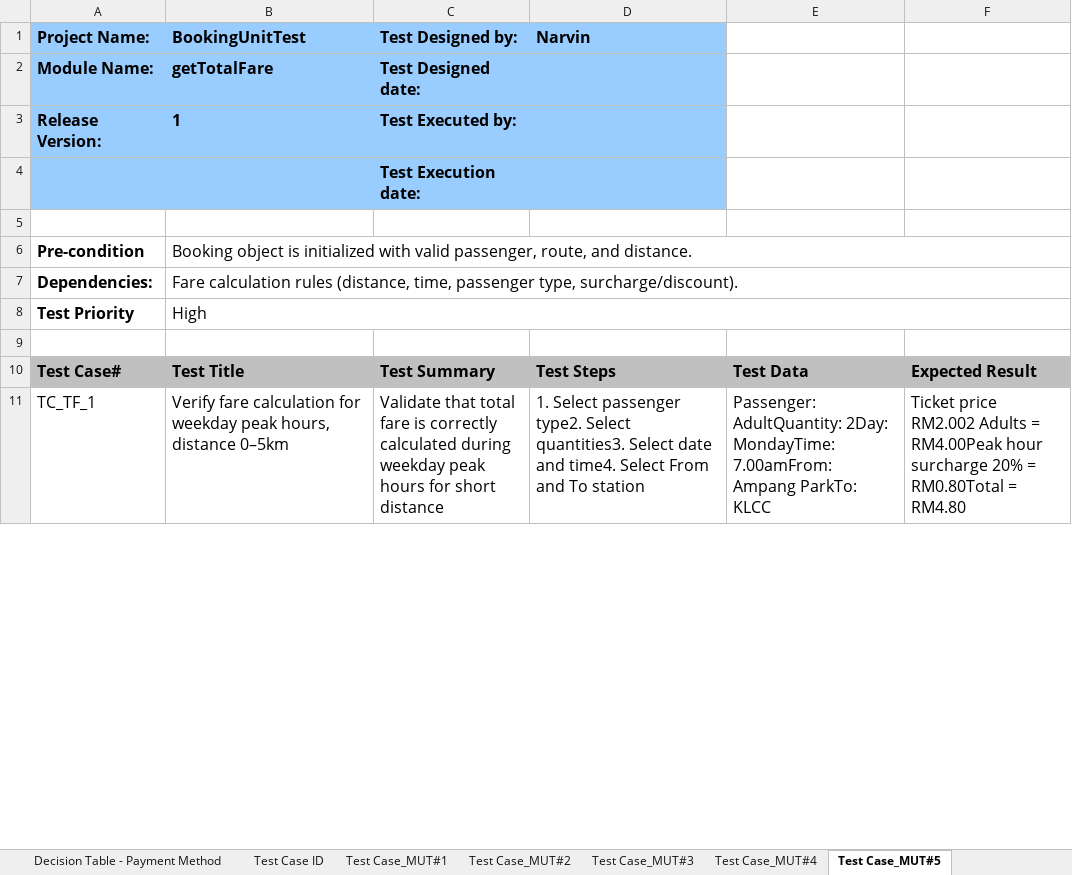
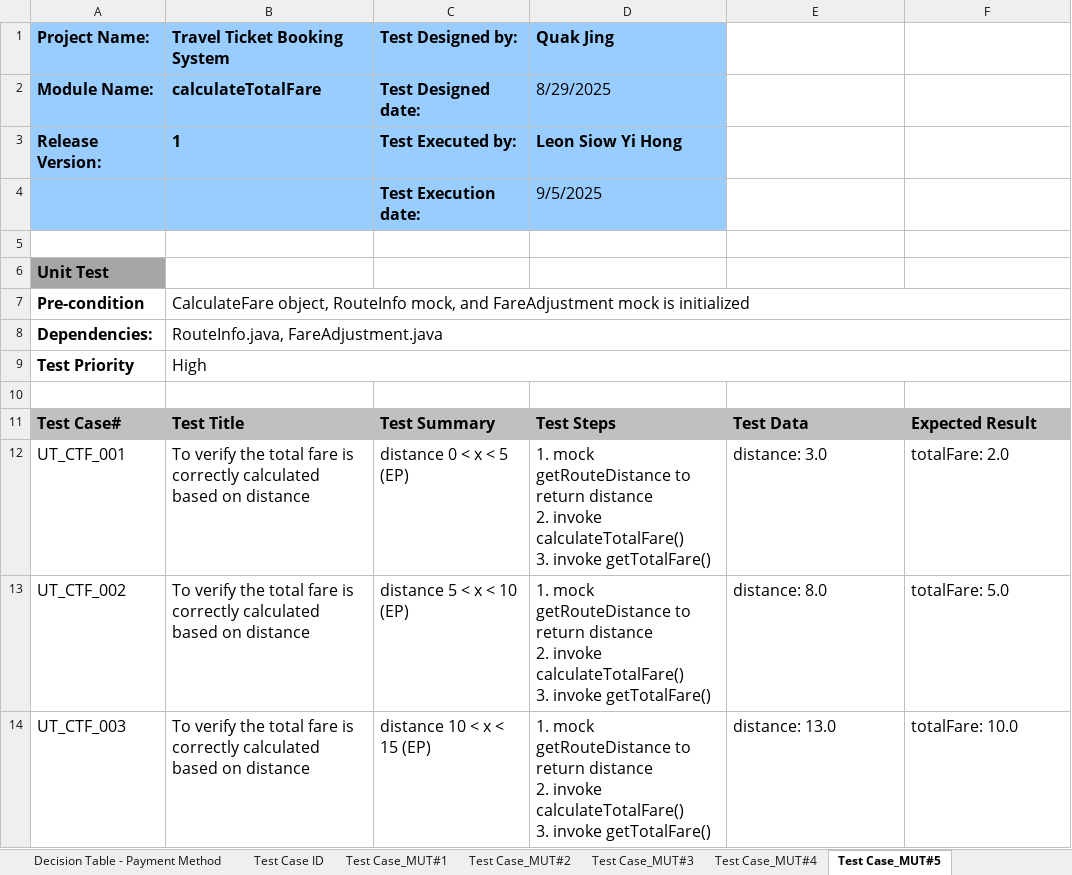
Before and after one commit to flamneX/Travel-Ticket-Booking-System, an Excel workbook: UECS2354_GroupNumber_43_DecisionTable_TestCase.xlsx, sheet Test Case_MUT#5, drawn as a sheet; only a part is shown; values as stored, in another font and other column widths than the file's, no borders; removed rows and columns are numbered as before the commit, all else as after; ↵ is a line break in a cell; the diff covers the shown part only; the diff names each change by its address in the sheet, - before the commit and + after, or states it on an @@ line.

Commit message:
completed test design

```diff
--- a/UECS2354_GroupNumber_43_DecisionTable_TestCase.xlsx (sheet Test Case_MUT#5)
+++ b/UECS2354_GroupNumber_43_DecisionTable_TestCase.xlsx (sheet Test Case_MUT#5)
-B1: BookingUnitTest
+B1: Travel Ticket Booking System
-D1: Narvin
+D1: Quak Jing
-B2 (Travel Ticket Booking System): getTotalFare
+B2 (Travel Ticket Booking System): calculateTotalFare
-D2 (Quak Jing): (empty)
+D2 (Quak Jing): 8/29/2025
-D3 (Quak Jing): (empty)
+D3 (Quak Jing): Leon Siow Yi Hong
-D4 (Quak Jing): (empty)
+D4 (Quak Jing): 9/5/2025
+row 6: Unit Test
-B7 (Travel Ticket Booking System): Booking object is initialized with valid passenger, route, and distance.
+B7 (Travel Ticket Booking System): CalculateFare object, RouteInfo mock, and FareAdjustment mock is initialized
-B8 (Travel Ticket Booking System): Fare calculation rules (distance, time, passenger type, surcharge/discount).
+B8 (Travel Ticket Booking System): RouteInfo.java, FareAdjustment.java
-row 11: TC_TF_1 | Verify fare calculation for weekday peak hours, distance 0–5km | Validate that total fare is correctly calculated during weekday peak hours for short distance | 1. Select passenger type2. Select quantities3. Select date and time4. Select From and To station | Passenger: AdultQuantity: 2Day: MondayTime: 7.00amFrom: Ampang ParkTo: KLCC | Ticket price RM2.002 Adults = RM4.00Peak hour surcharge 20% = RM0.80Total = RM4.80
+row 12: UT_CTF_001 | To verify the total fare is correctly calculated based on distance | distance 0 < x < 5 (EP) | 1. mock getRouteDistance to return distance ↵ 2. invoke calculateTotalFare() ↵ 3. invoke getTotalFare() | distance: 3.0 | totalFare: 2.0
+row 13: UT_CTF_002 | To verify the total fare is correctly calculated based on distance | distance 5 < x < 10 (EP) | 1. mock getRouteDistance to return distance ↵ 2. invoke calculateTotalFare() ↵ 3. invoke getTotalFare() | distance: 8.0 | totalFare: 5.0
+row 14: UT_CTF_003 | To verify the total fare is correctly calculated based on distance | distance 10 < x < 15 (EP) | 1. mock getRouteDistance to return distance ↵ 2. invoke calculateTotalFare() ↵ 3. invoke getTotalFare() | distance: 13.0 | totalFare: 10.0
```
Also changed, not shown: 28 added rows and 18 edited cells elsewhere in this sheet, sheet Test Case_MUT#12, sheet Test Case_MUT#9, sheet Test Case_MUT#6, sheet Test Case_MUT#16, sheet Test Case_MUT#15, sheet Test Case_MUT#2, 16 more sheets, other sheet tabs.
